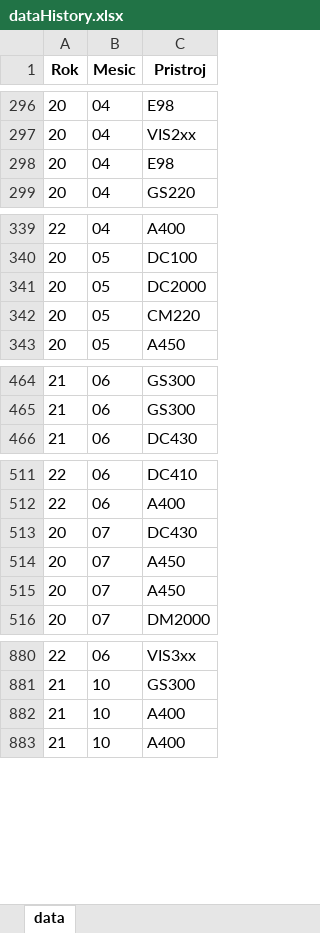
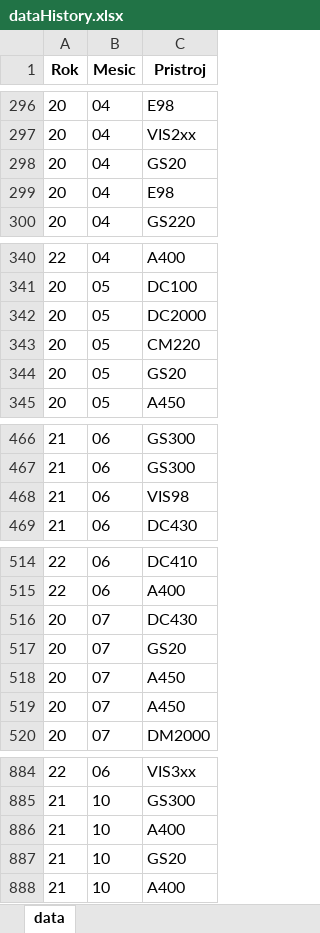
Before and after one commit to markvjan/WB_Service_Report, an Excel workbook: dataHistory.xlsx, sheet data, drawn as a sheet; only a part is shown, gaps mark what is left out; values as stored, in another font and other column widths than the file's, no borders; the diff covers the shown part only; the diff names each change by its address in the sheet, - before the commit and + after, or states it on an @@ line.

Commit message:
Added pie charts compare + automat. update data

```diff
--- a/dataHistory.xlsx (sheet data)
+++ b/dataHistory.xlsx (sheet data)
+row 298: 20 | 04 | GS20
+row 344: 20 | 05 | GS20
+row 468: 21 | 06 | VIS98
+row 517: 20 | 07 | GS20
+row 887: 21 | 10 | GS20
```
Also changed, not shown: 2 added rows, 7 removed rows, 1 moved row and cell formats elsewhere in this sheet, 3 other files.
